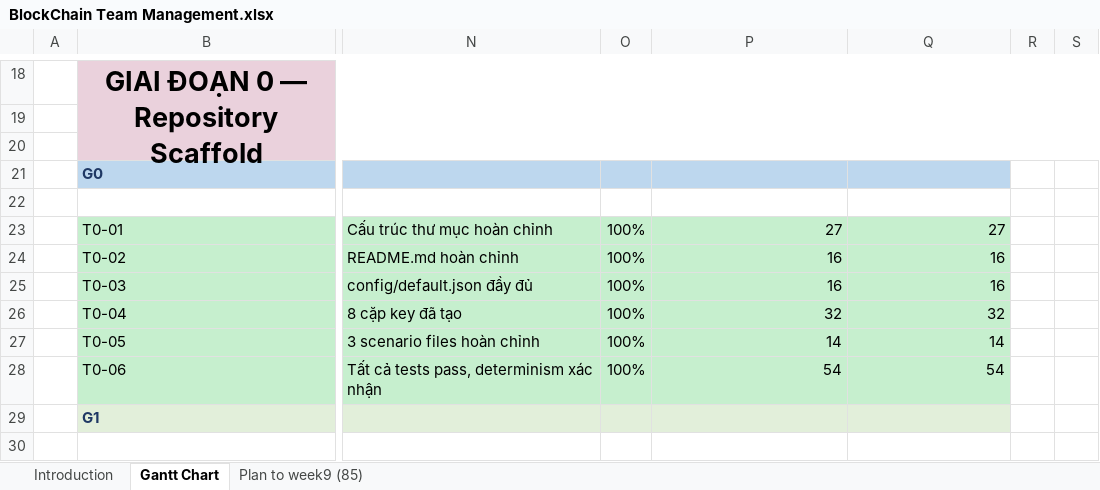
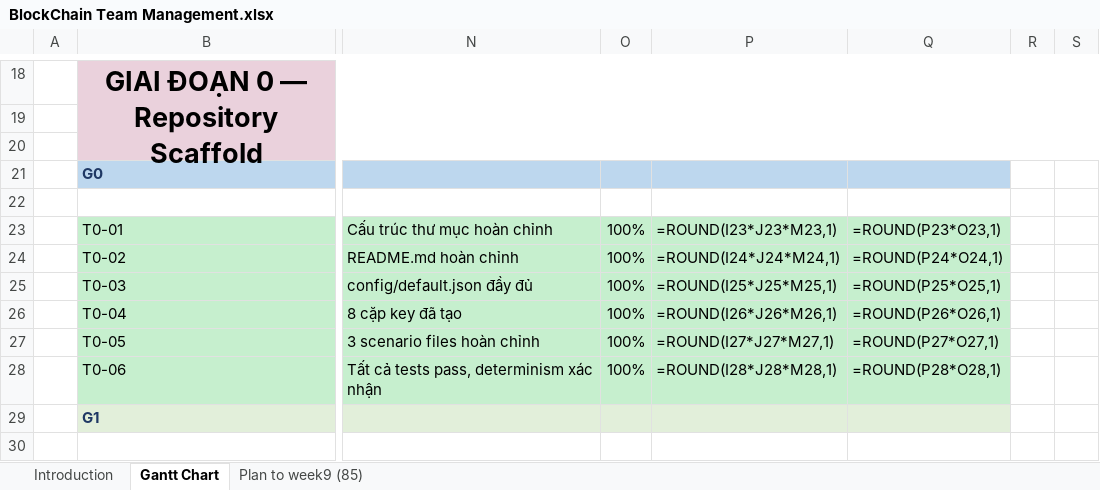
Before and after one commit to phamnguyengiabao-dev/Group2_HCMUS_BlockChain, an Excel workbook: docs/BlockChain Team Management.xlsx, sheet Gantt Chart, drawn as a sheet; only a part is shown, gaps mark what is left out; values as stored, in another font and other column widths than the file's, no borders; formulas without a stored value are shown as written; conditional formats not drawn; the diff covers the shown part only; the diff names each change by its address in the sheet, - before the commit and + after, or states it on an @@ line.

```diff
--- a/docs/BlockChain Team Management.xlsx (sheet Gantt Chart)
+++ b/docs/BlockChain Team Management.xlsx (sheet Gantt Chart)
-P23: 27
+P23: =ROUND(I23*J23*M23,1)
-Q23: 27
+Q23: =ROUND(P23*O23,1)
-P24: 16
+P24: =ROUND(I24*J24*M24,1)
-Q24: 16
+Q24: =ROUND(P24*O24,1)
-P25: 16
+P25: =ROUND(I25*J25*M25,1)
-Q25: 16
+Q25: =ROUND(P25*O25,1)
-P26: 32
+P26: =ROUND(I26*J26*M26,1)
-Q26: 32
+Q26: =ROUND(P26*O26,1)
-P27: 14
+P27: =ROUND(I27*J27*M27,1)
-Q27: 14
+Q27: =ROUND(P27*O27,1)
-P28: 54
+P28: =ROUND(I28*J28*M28,1)
-Q28: 54
+Q28: =ROUND(P28*O28,1)
```
Also changed, not shown: 1 added row, 1 removed row, 179 edited cells and cell formats elsewhere in this sheet, hidden cells, 4 other files.
